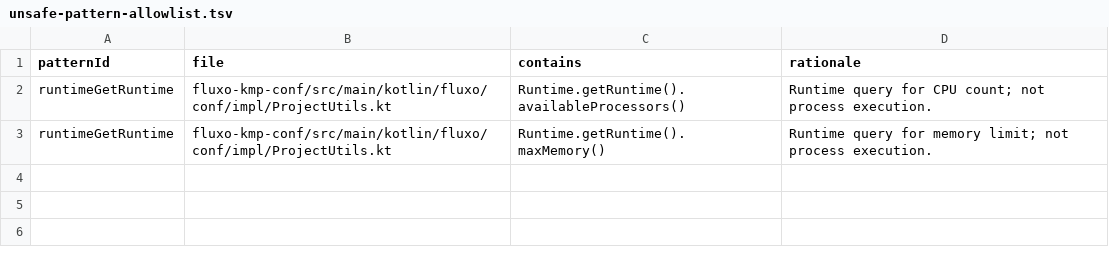
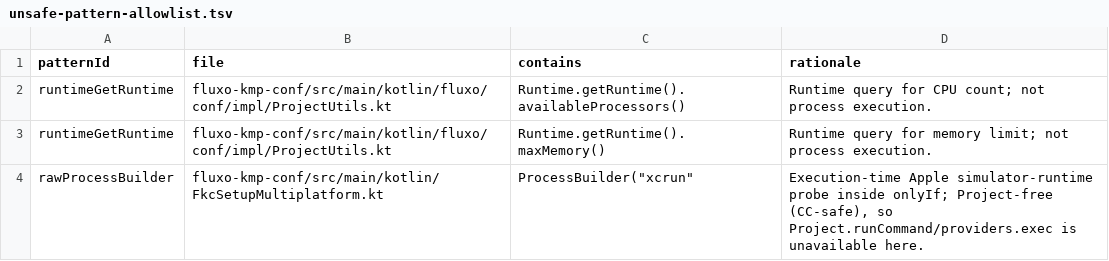
Before and after one commit to fluxo-kt/fluxo-kmp-conf, a TSV file: compat/unsafe-pattern-allowlist.tsv, drawn as a sheet.

Commit message:
fix(compat): close ProcessBuilder gap in verifyCompatibilityStatic unsafe-pattern guard
The guard caught System.getenv/Runtime.getRuntime().exec but not ProcessBuilder, so the new xcrun simulator-runtime probe in FkcSetupMultiplatform.kt (c0a1fba) shelled out invisibly to the guard. Add 'rawProcessBuilder' -> 'ProcessBuilder(' to the patterns map and allowlist that single legit use. The probe runs at execution time inside onlyIf with no Project (CC-safe), so Project.runCommand/providers.exec is unavailable there — ProcessBuilder is correct and now guard-visible, no silent evasion.

```diff
--- a/compat/unsafe-pattern-allowlist.tsv
+++ b/compat/unsafe-pattern-allowlist.tsv
@@ -3 +3,2 @@ runtimeGetRuntime	fluxo-kmp-conf/src/main/kotlin/fluxo/conf/impl/ProjectUtils.kt
 runtimeGetRuntime	fluxo-kmp-conf/src/main/kotlin/fluxo/conf/impl/ProjectUtils.kt	Runtime.getRuntime().maxMemory()	Runtime query for memory limit; not process execution.
+rawProcessBuilder	fluxo-kmp-conf/src/main/kotlin/FkcSetupMultiplatform.kt	ProcessBuilder("xcrun"	Execution-time Apple simulator-runtime probe inside onlyIf; Project-free (CC-safe), so Project.runCommand/providers.exec is unavailable here.
```
Also changed, not shown: 1 other file.
